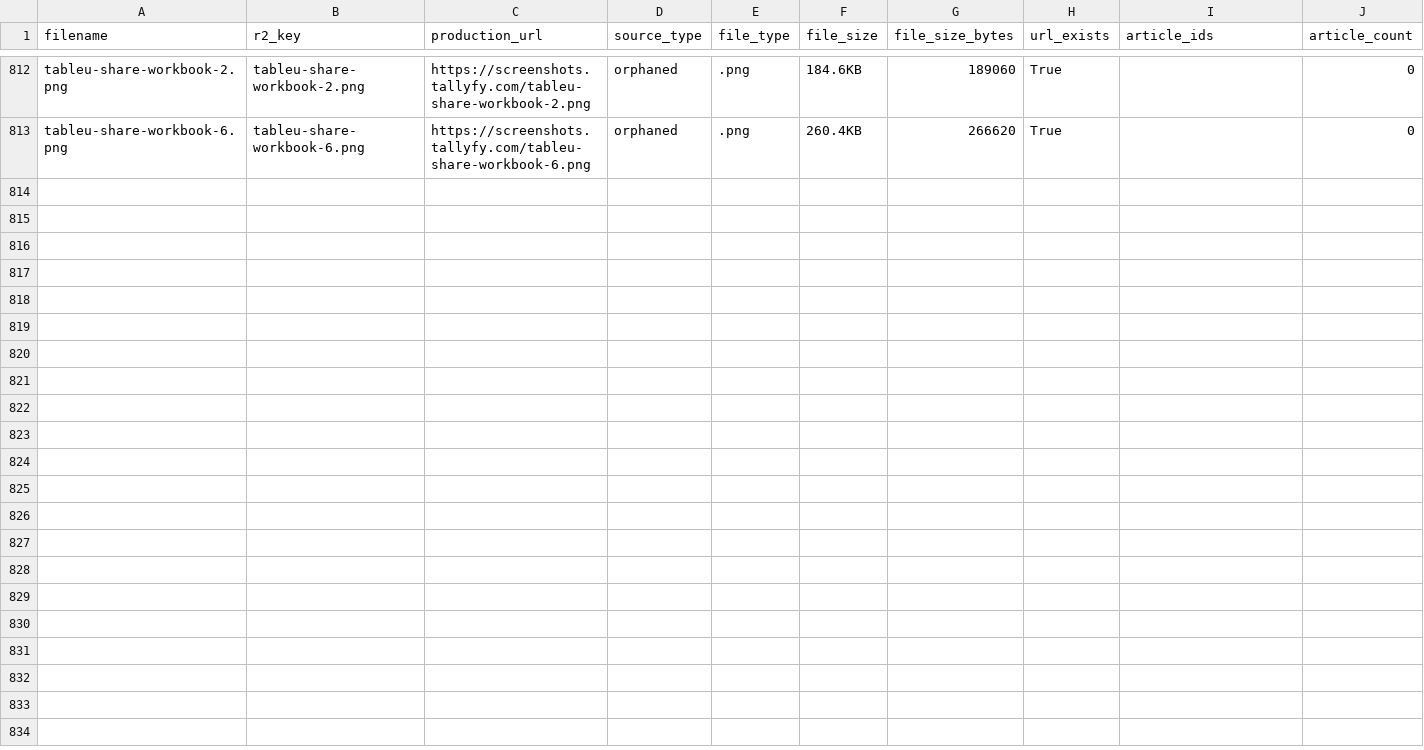
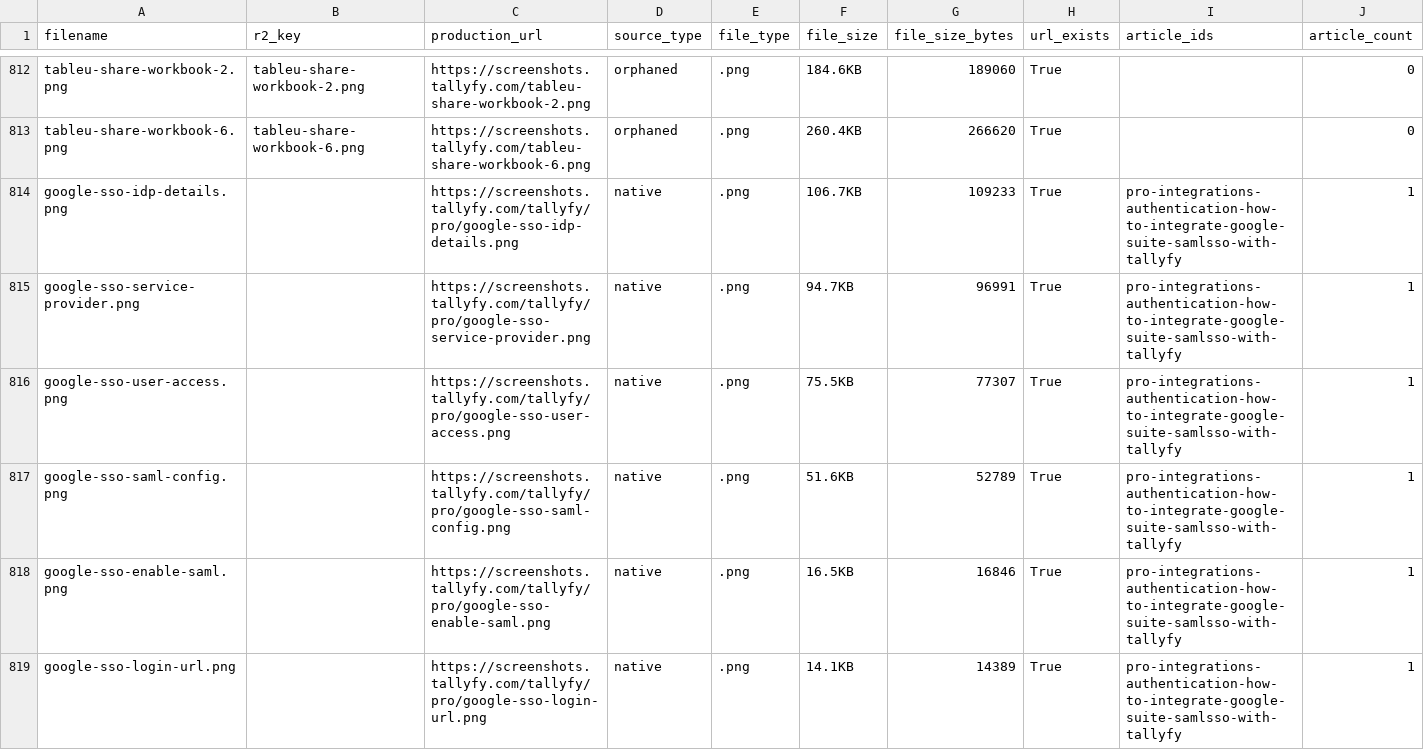
Before and after one commit to tallyfy/documentation, a CSV file: documentation_assets.csv, drawn as a sheet; only a part is shown, gaps mark what is left out; rows hold the shown columns only; the diff names each change by its address in the sheet, - before the commit and + after, or states it on an @@ line.

```diff
--- a/documentation_assets.csv
+++ b/documentation_assets.csv
+row 814: google-sso-idp-details.png |  | https://screenshots.tallyfy.com/tallyfy/pro/google-sso-idp-details.png | native | .png | 106.7KB | 109233 | True | pro-integrations-authentication-how-to-integrate-google-suite-samlsso-with-tallyfy | 1
+row 815: google-sso-service-provider.png |  | https://screenshots.tallyfy.com/tallyfy/pro/google-sso-service-provider.png | native | .png | 94.7KB | 96991 | True | pro-integrations-authentication-how-to-integrate-google-suite-samlsso-with-tallyfy | 1
+row 816: google-sso-user-access.png |  | https://screenshots.tallyfy.com/tallyfy/pro/google-sso-user-access.png | native | .png | 75.5KB | 77307 | True | pro-integrations-authentication-how-to-integrate-google-suite-samlsso-with-tallyfy | 1
+row 817: google-sso-saml-config.png |  | https://screenshots.tallyfy.com/tallyfy/pro/google-sso-saml-config.png | native | .png | 51.6KB | 52789 | True | pro-integrations-authentication-how-to-integrate-google-suite-samlsso-with-tallyfy | 1
+row 818: google-sso-enable-saml.png |  | https://screenshots.tallyfy.com/tallyfy/pro/google-sso-enable-saml.png | native | .png | 16.5KB | 16846 | True | pro-integrations-authentication-how-to-integrate-google-suite-samlsso-with-tallyfy | 1
+row 819: google-sso-login-url.png |  | https://screenshots.tallyfy.com/tallyfy/pro/google-sso-login-url.png | native | .png | 14.1KB | 14389 | True | pro-integrations-authentication-how-to-integrate-google-suite-samlsso-with-tallyfy | 1
```
Also changed, not shown: 25 other files.
